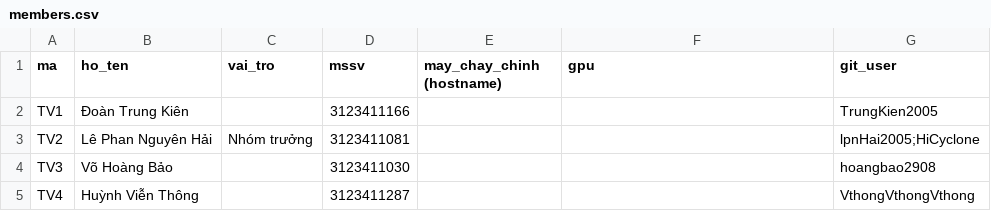
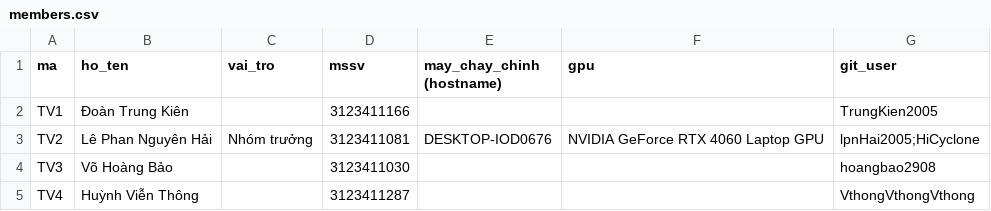
Before and after one commit to lpnHai2005/DeepLearning_Group, a CSV file: BTL02/tracking/members.csv, drawn as a sheet.

Commit message:
docs(T01): điền thông tin máy của TV2

```diff
--- a/BTL02/tracking/members.csv
+++ b/BTL02/tracking/members.csv
@@ -2,3 +2,3 @@
 TV1,Đoàn Trung Kiên,,3123411166,,,TrungKien2005
-TV2,Lê Phan Nguyên Hải,Nhóm trưởng,3123411081,,,lpnHai2005;HiCyclone
+TV2,Lê Phan Nguyên Hải,Nhóm trưởng,3123411081,DESKTOP-IOD0676,NVIDIA GeForce RTX 4060 Laptop GPU,lpnHai2005;HiCyclone
 TV3,Võ Hoàng Bảo,,3123411030,,,hoangbao2908
```
